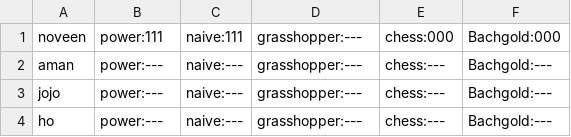
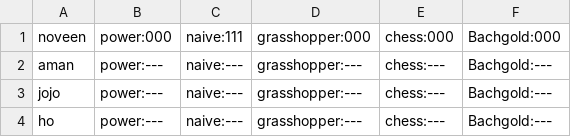
Before and after one commit to noveens/SprintOJ, a CSV file: score.csv, drawn as a sheet; only a part is shown.

```diff
--- a/score.csv
+++ b/score.csv
@@ -1,2 +1,2 @@
-noveen,power:111,naive:111,grasshopper:---,chess:000,Bachgold:000
+noveen,power:000,naive:111,grasshopper:000,chess:000,Bachgold:000
 aman,power:---,naive:---,grasshopper:---,chess:---,Bachgold:---
```
Also changed, not shown: 8 other files.
